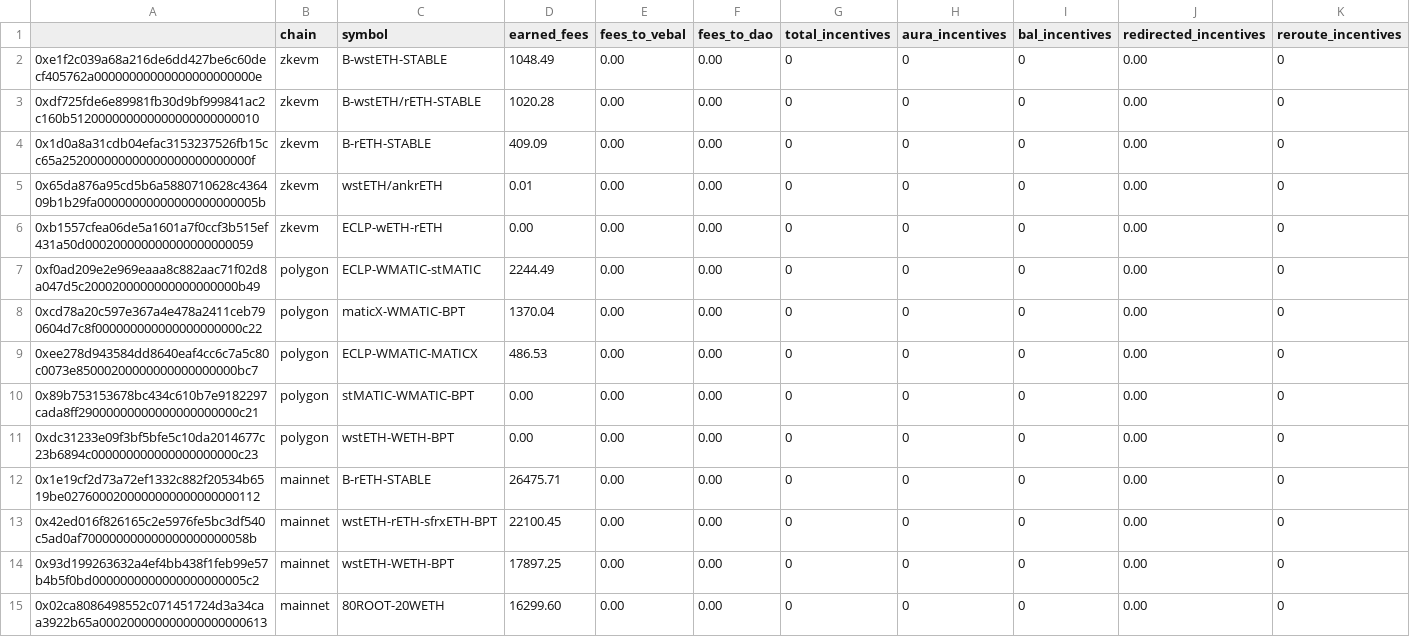
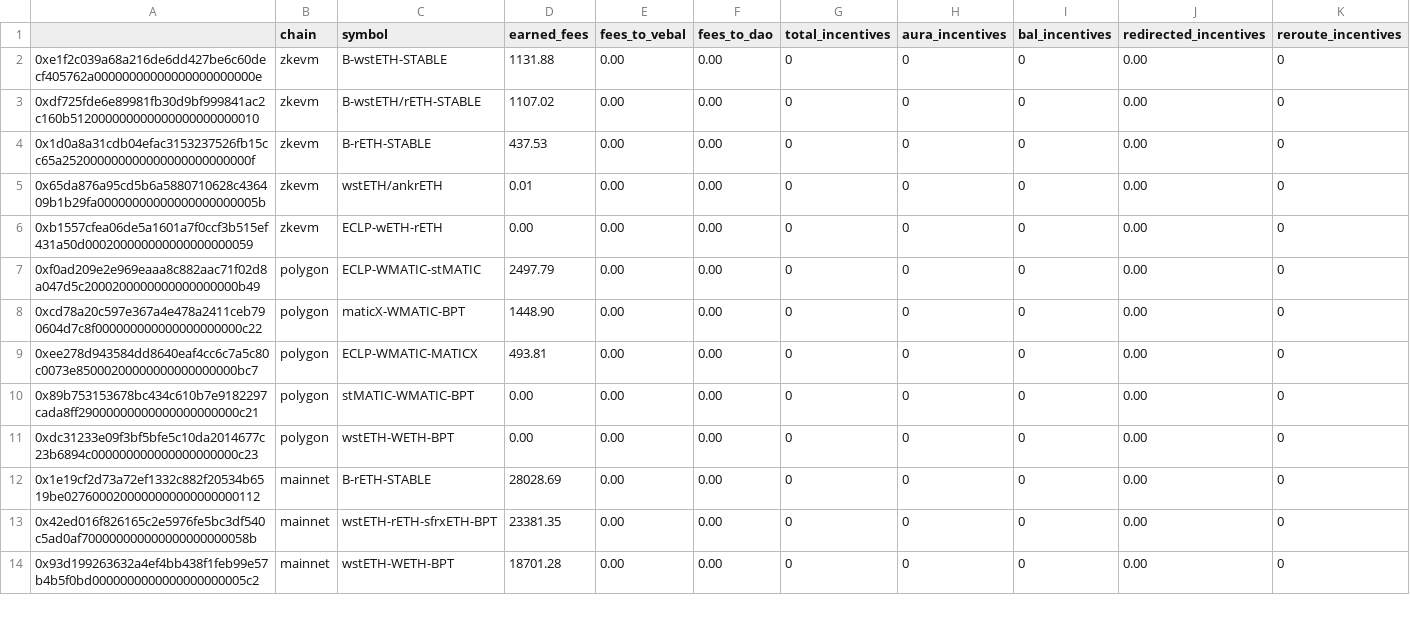
Before and after one commit to BalancerMaxis/protocol_fee_allocator, a CSV file: fee_allocator/allocations/current_fees.csv, drawn as a sheet; only a part is shown; the diff covers the shown part only.

Commit message:
feat: new fees report

```diff
--- a/fee_allocator/allocations/current_fees.csv
+++ b/fee_allocator/allocations/current_fees.csv
@@ -1,15 +1,14 @@
 ,chain,symbol,earned_fees,fees_to_vebal,fees_to_dao,total_incentives,aura_incentives,bal_incentives,redirected_incentives,reroute_incentives
-0xe1f2c039a68a216de6dd427be6c60decf405762a00000000000000000000000e,zkevm,B-wstETH-STABLE,1048.49,0.00,0.00,0,0,0,0.00,0
-0xdf725fde6e89981fb30d9bf999841ac2c160b512000000000000000000000010,zkevm,B-wstETH/rETH-STABLE,1020.28,0.00,0.00,0,0,0,0.00,0
-0x1d0a8a31cdb04efac3153237526fb15cc65a252000000000000000000000000f,zkevm,B-rETH-STABLE,409.09,0.00,0.00,0,0,0,0.00,0
+0xe1f2c039a68a216de6dd427be6c60decf405762a00000000000000000000000e,zkevm,B-wstETH-STABLE,1131.88,0.00,0.00,0,0,0,0.00,0
+0xdf725fde6e89981fb30d9bf999841ac2c160b512000000000000000000000010,zkevm,B-wstETH/rETH-STABLE,1107.02,0.00,0.00,0,0,0,0.00,0
+0x1d0a8a31cdb04efac3153237526fb15cc65a252000000000000000000000000f,zkevm,B-rETH-STABLE,437.53,0.00,0.00,0,0,0,0.00,0
 0x65da876a95cd5b6a5880710628c436409b1b29fa00000000000000000000005b,zkevm,wstETH/ankrETH ,0.01,0.00,0.00,0,0,0,0.00,0
 0xb1557cfea06de5a1601a7f0ccf3b515ef431a50d000200000000000000000059,zkevm,ECLP-wETH-rETH,0.00,0.00,0.00,0,0,0,0.00,0
-0xf0ad209e2e969eaaa8c882aac71f02d8a047d5c2000200000000000000000b49,polygon,ECLP-WMATIC-stMATIC,2244.49,0.00,0.00,0,0,0,0.00,0
-0xcd78a20c597e367a4e478a2411ceb790604d7c8f000000000000000000000c22,polygon,maticX-WMATIC-BPT,1370.04,0.00,0.00,0,0,0,0.00,0
-0xee278d943584dd8640eaf4cc6c7a5c80c0073e85000200000000000000000bc7,polygon,ECLP-WMATIC-MATICX,486.53,0.00,0.00,0,0,0,0.00,0
+0xf0ad209e2e969eaaa8c882aac71f02d8a047d5c2000200000000000000000b49,polygon,ECLP-WMATIC-stMATIC,2497.79,0.00,0.00,0,0,0,0.00,0
+0xcd78a20c597e367a4e478a2411ceb790604d7c8f000000000000000000000c22,polygon,maticX-WMATIC-BPT,1448.90,0.00,0.00,0,0,0,0.00,0
+0xee278d943584dd8640eaf4cc6c7a5c80c0073e85000200000000000000000bc7,polygon,ECLP-WMATIC-MATICX,493.81,0.00,0.00,0,0,0,0.00,0
 0x89b753153678bc434c610b7e9182297cada8ff29000000000000000000000c21,polygon,stMATIC-WMATIC-BPT,0.00,0.00,0.00,0,0,0,0.00,0
 0xdc31233e09f3bf5bfe5c10da2014677c23b6894c000000000000000000000c23,polygon,wstETH-WETH-BPT,0.00,0.00,0.00,0,0,0,0.00,0
-0x1e19cf2d73a72ef1332c882f20534b6519be0276000200000000000000000112,mainnet,B-rETH-STABLE,26475.71,0.00,0.00,0,0,0,0.00,0
-0x42ed016f826165c2e5976fe5bc3df540c5ad0af700000000000000000000058b,mainnet,wstETH-rETH-sfrxETH-BPT,22100.45,0.00,0.00,0,0,0,0.00,0
-0x93d199263632a4ef4bb438f1feb99e57b4b5f0bd0000000000000000000005c2,mainnet,wstETH-WETH-BPT,17897.25,0.00,0.00,0,0,0,0.00,0
-0x02ca8086498552c071451724d3a34caa3922b65a000200000000000000000613,mainnet,80ROOT-20WETH,16299.60,0.00,0.00,0,0,0,0.00,0
+0x1e19cf2d73a72ef1332c882f20534b6519be0276000200000000000000000112,mainnet,B-rETH-STABLE,28028.69,0.00,0.00,0,0,0,0.00,0
+0x42ed016f826165c2e5976fe5bc3df540c5ad0af700000000000000000000058b,mainnet,wstETH-rETH-sfrxETH-BPT,23381.35,0.00,0.00,0,0,0,0.00,0
+0x93d199263632a4ef4bb438f1feb99e57b4b5f0bd0000000000000000000005c2,mainnet,wstETH-WETH-BPT,18701.28,0.00,0.00,0,0,0,0.00,0
```
Also changed, not shown: 1 added row, 1 removed row and 29 edited cells elsewhere in this file.
